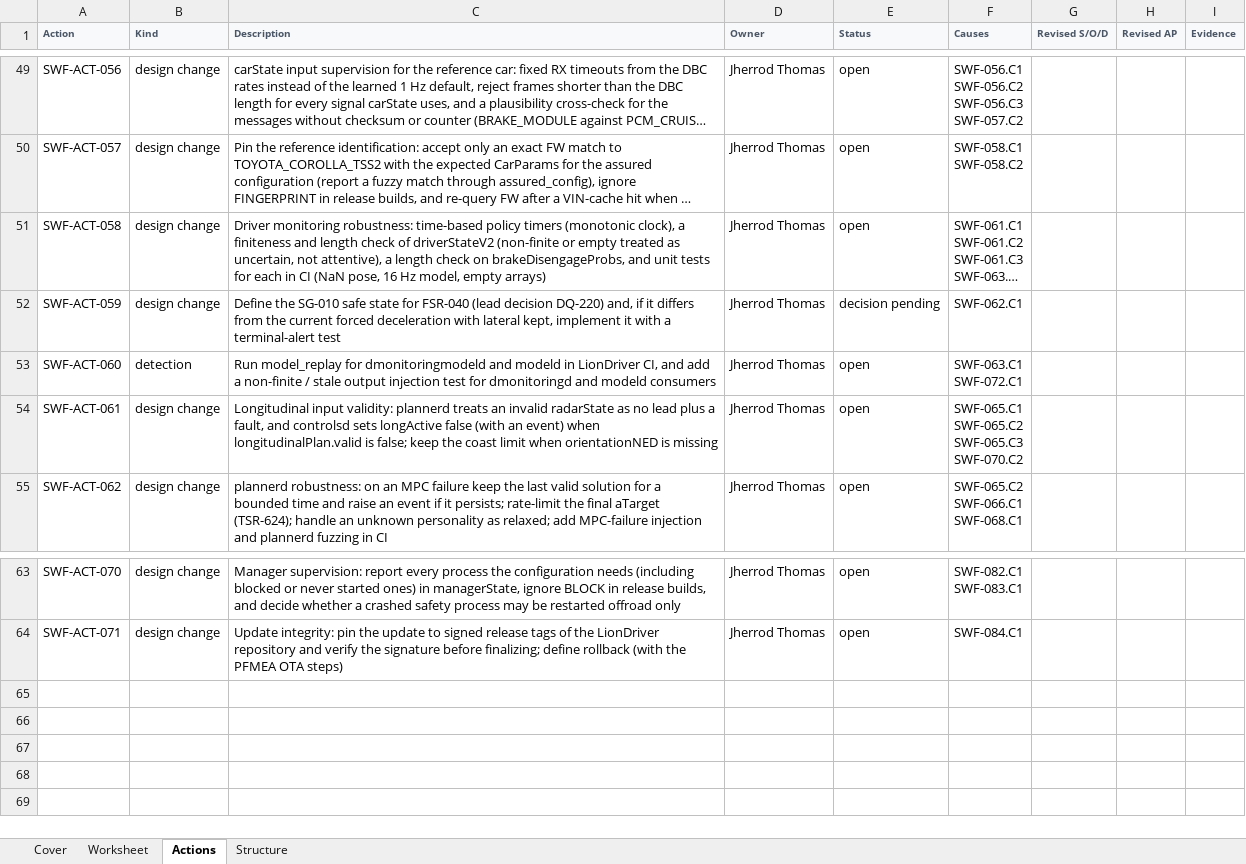
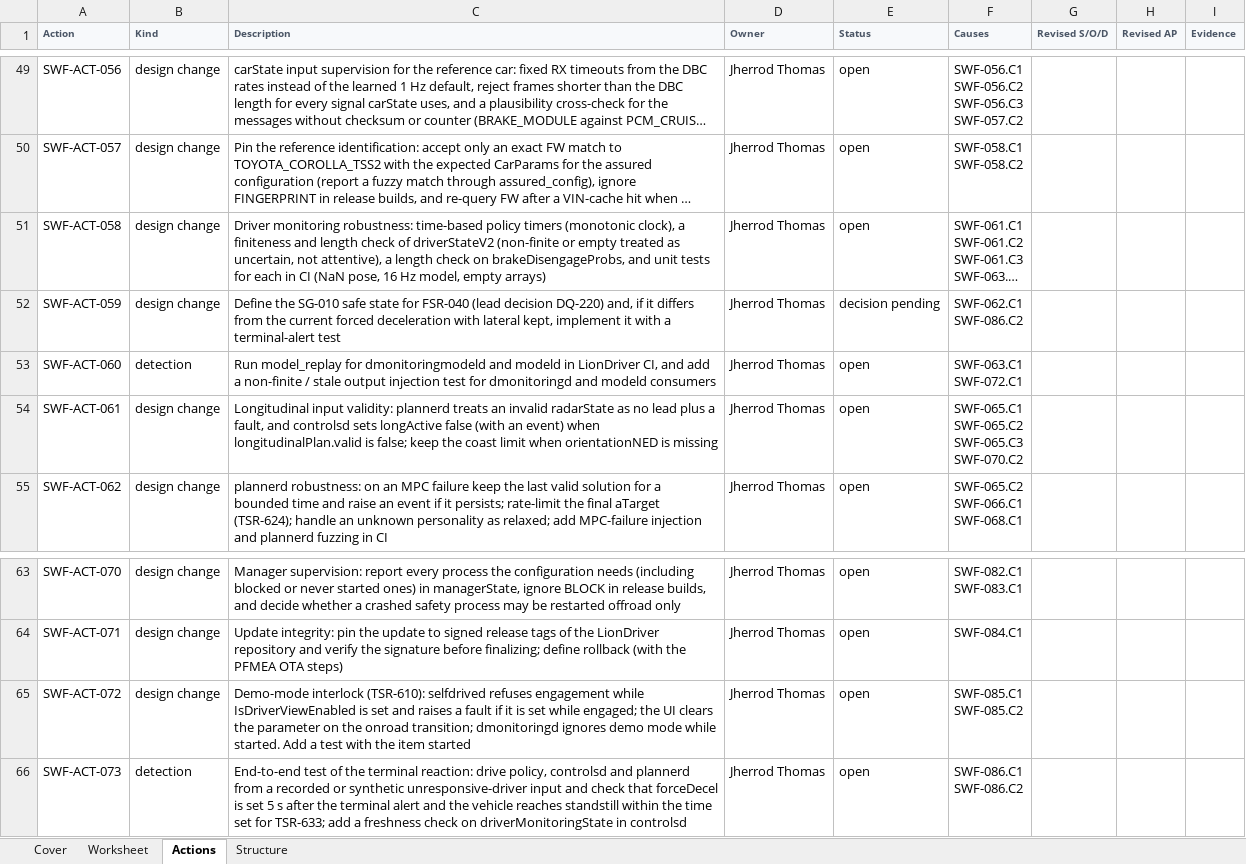
Before and after one commit to jherrodthomas/LionDriver, an Excel workbook: assurance/08-analyses/fmea/exports/review/sw-fmea-review.xlsx, sheet Actions, drawn as a sheet; only a part is shown, gaps mark what is left out; long unchanged cells end in …; values as stored, in another font and other column widths than the file's, no borders; ↵ is a line break in a cell; the diff names each change by its address in the sheet, - before the commit and + after, or states it on an @@ line.

```diff
--- a/assurance/08-analyses/fmea/exports/review/sw-fmea-review.xlsx (sheet Actions)
+++ b/assurance/08-analyses/fmea/exports/review/sw-fmea-review.xlsx (sheet Actions)
-F52 (Causes): SWF-062.C1
+F52 (Causes): SWF-062.C1 ↵ SWF-086.C2
+row 65: SWF-ACT-072 | design change | Demo-mode interlock (TSR-610): selfdrived refuses engagement while IsDriverViewEnabled is set and raises a fault if it is set while engaged; the UI clears the parameter on the onroad transition; dmonitoringd ignores demo mode while started. Add a test with the item started | Jherrod Thomas | open | SWF-085.C1 ↵ SWF-085.C2
+row 66: SWF-ACT-073 | detection | End-to-end test of the terminal reaction: drive policy, controlsd and plannerd from a recorded or synthetic unresponsive-driver input and check that forceDecel is set 5 s after the terminal alert and the vehicle reaches standstill within the time set for TSR-633; add a freshness check on driverMonitoringState in controlsd | Jherrod Thomas | open | SWF-086.C1 ↵ SWF-086.C2
```
Also changed, not shown: sheet Worksheet, sheet Cover, 27 other files.
